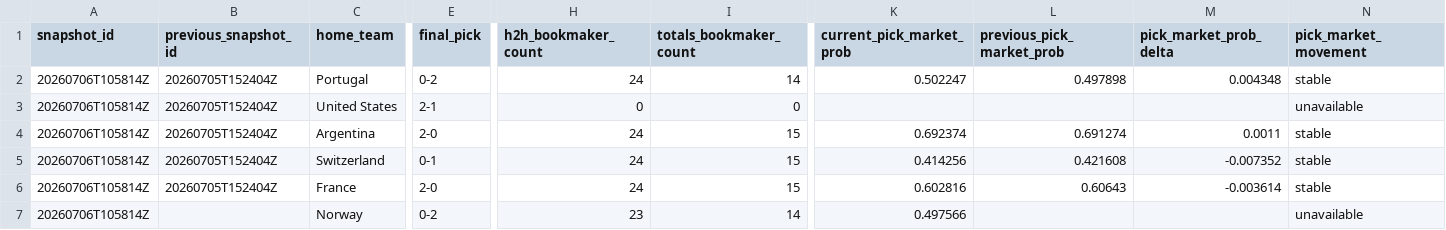
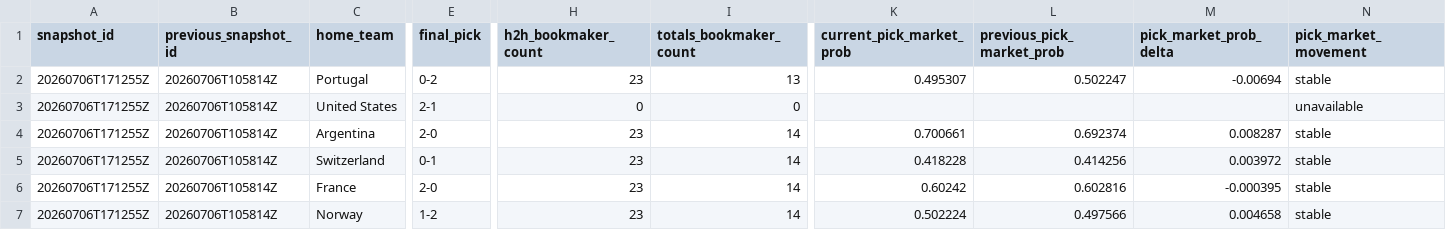
Before and after one commit to daniedorfling18-maker/Claude, a CSV file: outputs/market_odds_history/market_odds_movement_report.csv, drawn as a sheet; only a part is shown, gaps mark what is left out; the diff covers the shown part only; the diff names each change by its address in the sheet, - before the commit and + after, or states it on an @@ line.

```diff
--- a/outputs/market_odds_history/market_odds_movement_report.csv
+++ b/outputs/market_odds_history/market_odds_movement_report.csv
-A2:A7 (snapshot_id): 20260706T105814Z
+A2:A7 (snapshot_id): 20260706T171255Z
-B2:B6 (previous_snapshot_id): 20260705T152404Z
+B2:B6 (previous_snapshot_id): 20260706T105814Z
-H2 (h2h_bookmaker_count): 24
+H2 (h2h_bookmaker_count): 23
-I2 (totals_bookmaker_count): 14
+I2 (totals_bookmaker_count): 13
-K2 (current_pick_market_prob): 0.502247
+K2 (current_pick_market_prob): 0.495307
-L2 (previous_pick_market_prob): 0.497898
+L2 (previous_pick_market_prob): 0.502247
-M2 (pick_market_prob_delta): 0.004348
+M2 (pick_market_prob_delta): -0.00694
-H4:H6 (h2h_bookmaker_count): 24
+H4:H6 (h2h_bookmaker_count): 23
-I4:I6 (totals_bookmaker_count): 15
+I4:I6 (totals_bookmaker_count): 14
-K4 (current_pick_market_prob): 0.692374
+K4 (current_pick_market_prob): 0.700661
-L4 (previous_pick_market_prob): 0.691274
+L4 (previous_pick_market_prob): 0.692374
-M4 (pick_market_prob_delta): 0.0011
+M4 (pick_market_prob_delta): 0.008287
-K5 (current_pick_market_prob): 0.414256
+K5 (current_pick_market_prob): 0.418228
-L5 (previous_pick_market_prob): 0.421608
+L5 (previous_pick_market_prob): 0.414256
-M5 (pick_market_prob_delta): -0.007352
+M5 (pick_market_prob_delta): 0.003972
-K6 (current_pick_market_prob): 0.602816
+K6 (current_pick_market_prob): 0.60242
-L6 (previous_pick_market_prob): 0.60643
+L6 (previous_pick_market_prob): 0.602816
-M6 (pick_market_prob_delta): -0.003614
+M6 (pick_market_prob_delta): -0.000395
-B7 (previous_snapshot_id): (empty)
+B7 (previous_snapshot_id): 20260706T105814Z
-E7 (final_pick): 0-2
+E7 (final_pick): 1-2
-K7 (current_pick_market_prob): 0.497566
+K7 (current_pick_market_prob): 0.502224
-L7 (previous_pick_market_prob): (empty)
+L7 (previous_pick_market_prob): 0.497566
-M7 (pick_market_prob_delta): (empty)
+M7 (pick_market_prob_delta): 0.004658
-N7 (pick_market_movement): unavailable
+N7 (pick_market_movement): stable
```
Also changed, not shown: 4 edited cells elsewhere in this file, outputs/final_leader_decision_round_summary_profiles/base_mc/leader_mc_candidate_tests.csv, outputs/final_leader_decision_round_summary_profiles/confirmation_500k/leader_mc_candidate_tests.csv, 38 other files.
